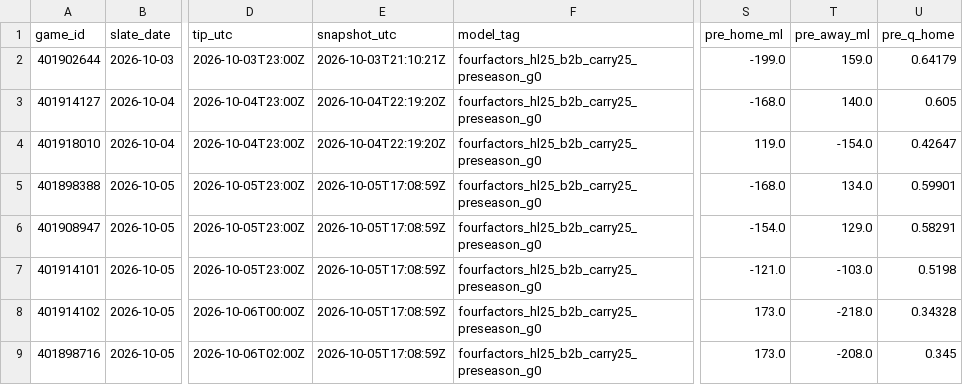
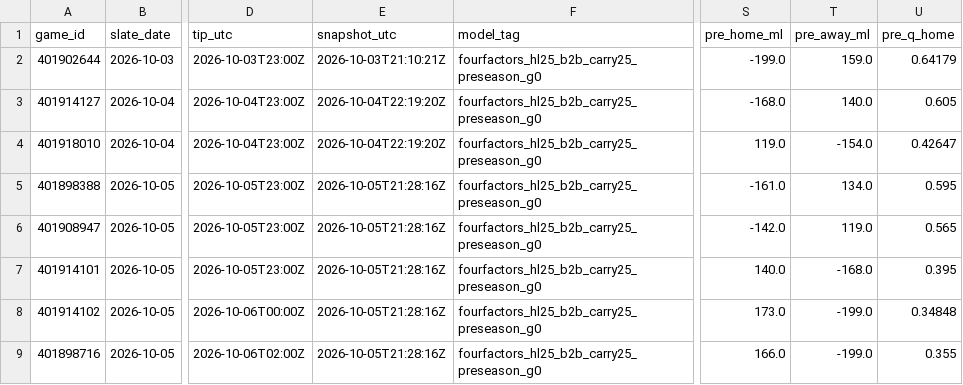
Before and after one commit to Dave356w/nba-matchups, a CSV file: data/nba_preseason.csv, drawn as a sheet; only a part is shown, gaps mark what is left out; the diff names each change by its address in the sheet, - before the commit and + after, or states it on an @@ line.

```diff
--- a/data/nba_preseason.csv
+++ b/data/nba_preseason.csv
-E5:E9 (snapshot_utc): 2026-10-05T17:08:59Z
+E5:E9 (snapshot_utc): 2026-10-05T21:28:16Z
-S5 (pre_home_ml): -168.0
+S5 (pre_home_ml): -161.0
-U5 (pre_q_home): 0.59901
+U5 (pre_q_home): 0.595
-S6 (pre_home_ml): -154.0
+S6 (pre_home_ml): -142.0
-T6 (pre_away_ml): 129.0
+T6 (pre_away_ml): 119.0
-U6 (pre_q_home): 0.58291
+U6 (pre_q_home): 0.565
-S7 (pre_home_ml): -121.0
+S7 (pre_home_ml): 140.0
-T7 (pre_away_ml): -103.0
+T7 (pre_away_ml): -168.0
-U7 (pre_q_home): 0.5198
+U7 (pre_q_home): 0.395
-T8 (pre_away_ml): -218.0
+T8 (pre_away_ml): -199.0
-U8 (pre_q_home): 0.34328
+U8 (pre_q_home): 0.34848
-S9 (pre_home_ml): 173.0
+S9 (pre_home_ml): 166.0
-T9 (pre_away_ml): -208.0
+T9 (pre_away_ml): -199.0
-U9 (pre_q_home): 0.345
+U9 (pre_q_home): 0.355
```
